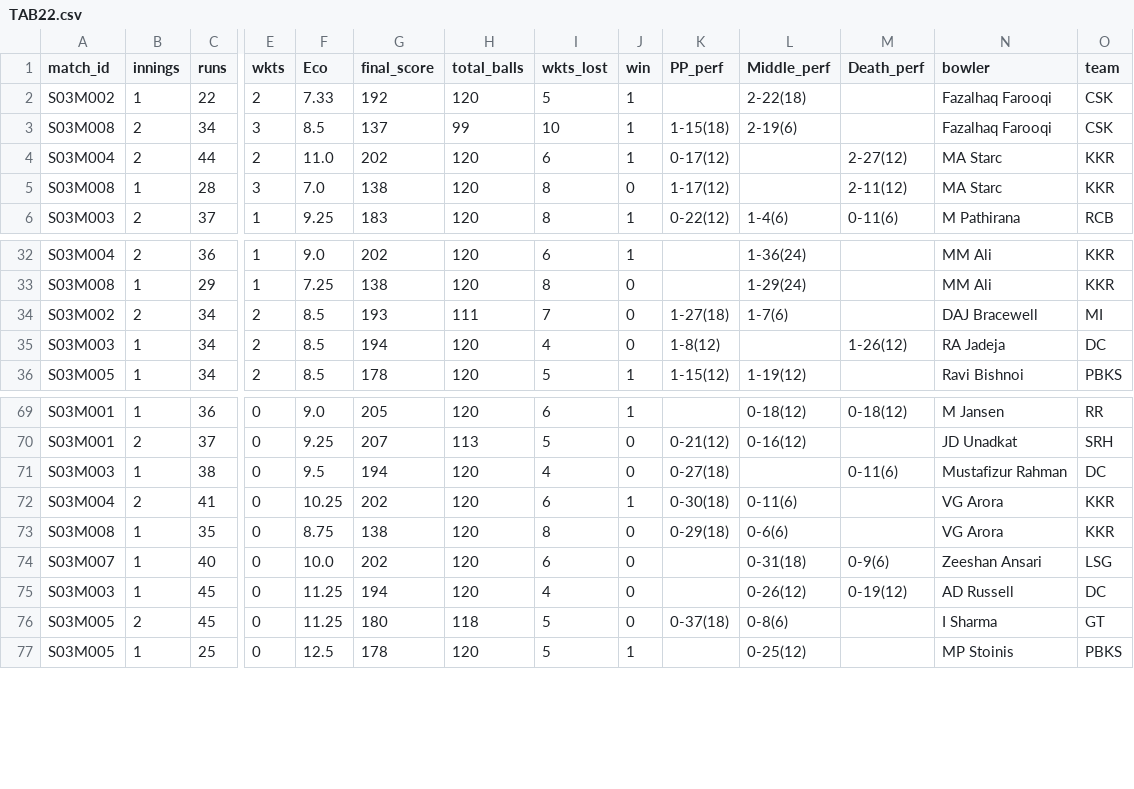
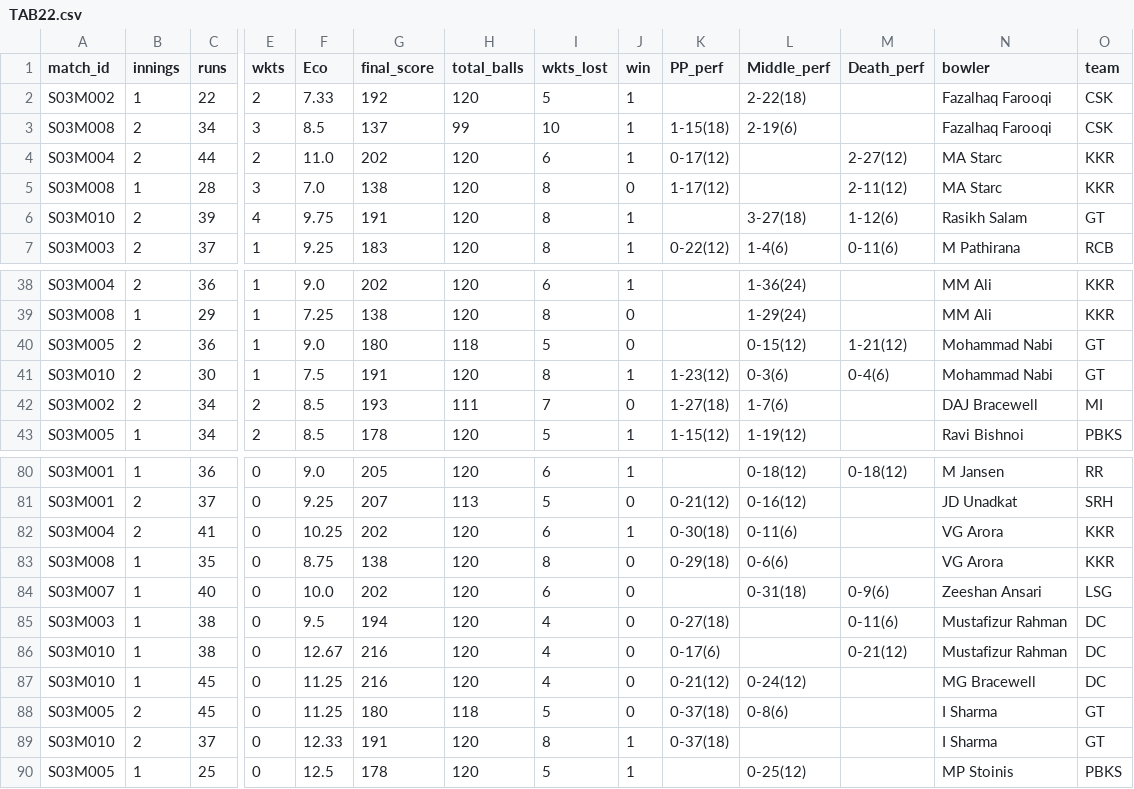
Before and after one commit to RoumyaDas/SPL, a CSV file: SPL/data/S03/TAB22.csv, drawn as a sheet; only a part is shown, gaps mark what is left out; addresses are those after the commit; rows hold the shown columns only; the diff covers the shown part only; the diff names each change by its address in the sheet, - before the commit and + after, or states it on an @@ line.

Commit message:
match 10

```diff
--- a/SPL/data/S03/TAB22.csv
+++ b/SPL/data/S03/TAB22.csv
+row 6: S03M010 | 2 | 39 | 4 | 9.75 | 191 | 120 | 8 | 1 |  | 3-27(18) | 1-12(6) | Rasikh Salam | GT
@@ row 59 moved to row 40: S03M005 @@
+row 41: S03M010 | 2 | 30 | 1 | 7.5 | 191 | 120 | 8 | 1 | 1-23(12) | 0-3(6) | 0-4(6) | Mohammad Nabi | GT
@@ row 35 moved to row 22: S03M003 @@
@@ row 71 moved to row 85: S03M003 @@
+row 86: S03M010 | 1 | 38 | 0 | 12.67 | 216 | 120 | 4 | 0 | 0-17(6) |  | 0-21(12) | Mustafizur Rahman | DC
-A87 (match_id): S03M003
+A87 (match_id): S03M010
-G87 (final_score): 194
+G87 (final_score): 216
-K87 (PP_perf): (empty)
+K87 (PP_perf): 0-21(12)
-L87 (Middle_perf): 0-26(12)
+L87 (Middle_perf): 0-24(12)
-M87 (Death_perf): 0-19(12)
+M87 (Death_perf): (empty)
-N87 (bowler): AD Russell
+N87 (bowler): MG Bracewell
+row 89: S03M010 | 2 | 37 | 0 | 12.33 | 191 | 120 | 8 | 1 | 0-37(18) |  |  | I Sharma | GT
```
Also changed, not shown: 9 added rows and 1 moved row elsewhere in this file, SPL/data/S03/TAB01.csv, SPL/data/S03/TAB02.csv, 48 other files.
